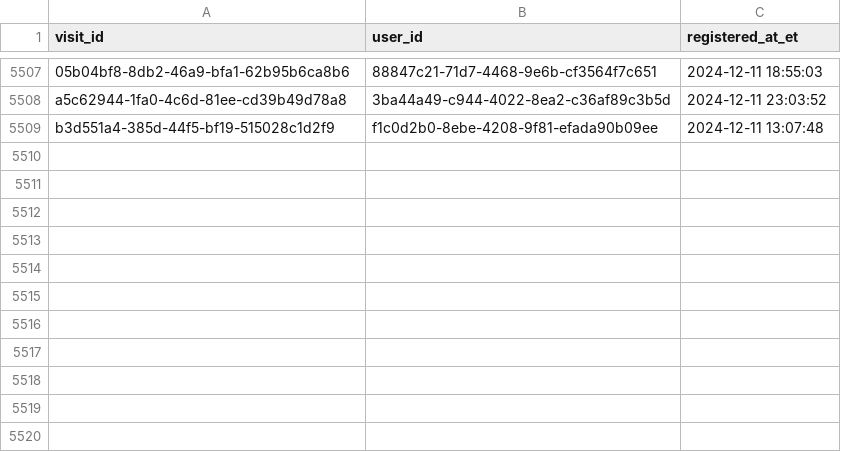
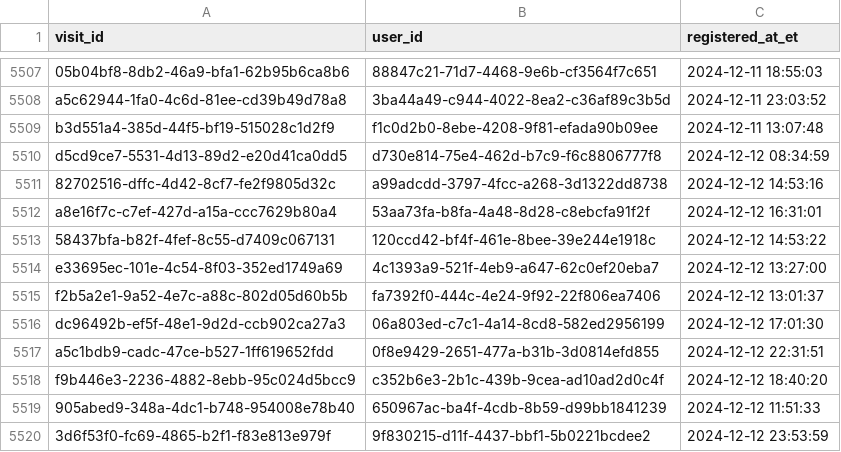
Before and after one commit to ae-wizard/ae-sample-project, a CSV file: models/registrations.csv, drawn as a sheet; only a part is shown, gaps mark what is left out.

Commit message:
Append 5519 new records to registrations.csv

```diff
--- a/models/registrations.csv
+++ b/models/registrations.csv
@@ -5509 +5509,12 @@ a5c62944-1fa0-4c6d-81ee-cd39b49d78a8,3ba44a49-c944-4022-8ea2-c36af89c3b5d,2024-1
 b3d551a4-385d-44f5-bf19-515028c1d2f9,f1c0d2b0-8ebe-4208-9f81-efada90b09ee,2024-12-11 13:07:48
+d5cd9ce7-5531-4d13-89d2-e20d41ca0dd5,d730e814-75e4-462d-b7c9-f6c8806777f8,2024-12-12 08:34:59
+82702516-dffc-4d42-8cf7-fe2f9805d32c,a99adcdd-3797-4fcc-a268-3d1322dd8738,2024-12-12 14:53:16
+a8e16f7c-c7ef-427d-a15a-ccc7629b80a4,53aa73fa-b8fa-4a48-8d28-c8ebcfa91f2f,2024-12-12 16:31:01
+58437bfa-b82f-4fef-8c55-d7409c067131,120ccd42-bf4f-461e-8bee-39e244e1918c,2024-12-12 14:53:22
+e33695ec-101e-4c54-8f03-352ed1749a69,4c1393a9-521f-4eb9-a647-62c0ef20eba7,2024-12-12 13:27:00
+f2b5a2e1-9a52-4e7c-a88c-802d05d60b5b,fa7392f0-444c-4e24-9f92-22f806ea7406,2024-12-12 13:01:37
+dc96492b-ef5f-48e1-9d2d-ccb902ca27a3,06a803ed-c7c1-4a14-8cd8-582ed2956199,2024-12-12 17:01:30
+a5c1bdb9-cadc-47ce-b527-1ff619652fdd,0f8e9429-2651-477a-b31b-3d0814efd855,2024-12-12 22:31:51
+f9b446e3-2236-4882-8ebb-95c024d5bcc9,c352b6e3-2b1c-439b-9cea-ad10ad2d0c4f,2024-12-12 18:40:20
+905abed9-348a-4dc1-b748-954008e78b40,650967ac-ba4f-4cdb-8b59-d99bb1841239,2024-12-12 11:51:33
+3d6f53f0-fc69-4865-b2f1-f83e813e979f,9f830215-d11f-4437-bbf1-5b0221bcdee2,2024-12-12 23:53:59
```
